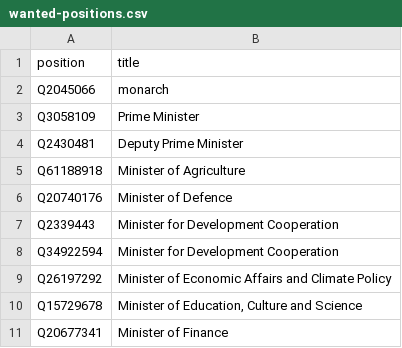
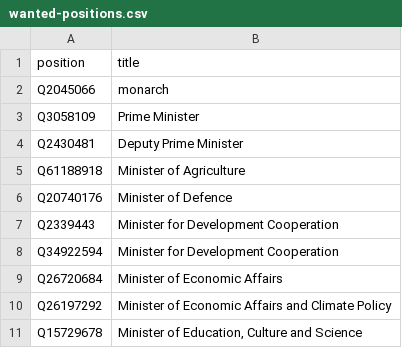
Before and after one commit to every-politician-scrapers/netherlands-cabinet, a CSV file: wikidata/wanted-positions.csv, drawn as a sheet; only a part is shown; the shorter side is filled out with more unchanged rows.

Commit message:
Add Minister of Economic Affairs

```diff
--- a/wikidata/wanted-positions.csv
+++ b/wikidata/wanted-positions.csv
@@ -8,2 +8,3 @@ Q2339443,Minister for Development Cooperation
 Q34922594,Minister for Development Cooperation
+Q26720684,Minister of Economic Affairs
 Q26197292,Minister of Economic Affairs and Climate Policy
```
